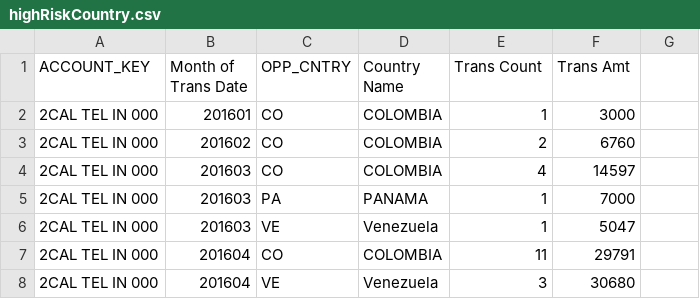
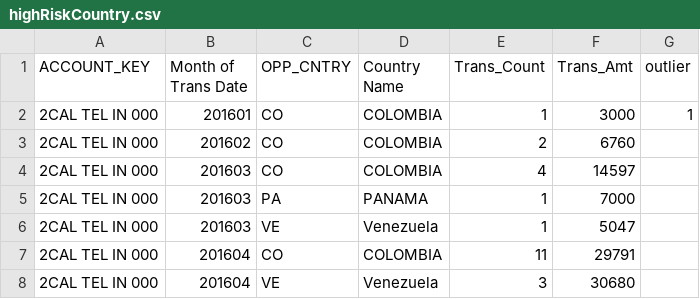
Before and after one commit to Viztatics/vizsupport, a CSV file: app/static/csv/rules/highRiskCountryWire/highRiskCountry.csv, drawn as a sheet; only a part is shown.

Commit message:
add statistics fro high risk country wire activity

```diff
--- a/app/static/csv/rules/highRiskCountryWire/highRiskCountry.csv
+++ b/app/static/csv/rules/highRiskCountryWire/highRiskCountry.csv
@@ -1,3 +1,3 @@
-ACCOUNT_KEY,Month of Trans Date,OPP_CNTRY,Country Name,Trans Count,Trans Amt
-2CAL TEL IN 000,201601,CO,COLOMBIA,1,3000
+ACCOUNT_KEY,Month of Trans Date,OPP_CNTRY,Country Name,Trans_Count,Trans_Amt,outlier
+2CAL TEL IN 000,201601,CO,COLOMBIA,1,3000,1
 2CAL TEL IN 000,201602,CO,COLOMBIA,2,6760
```
Also changed, not shown: 4 other files.
